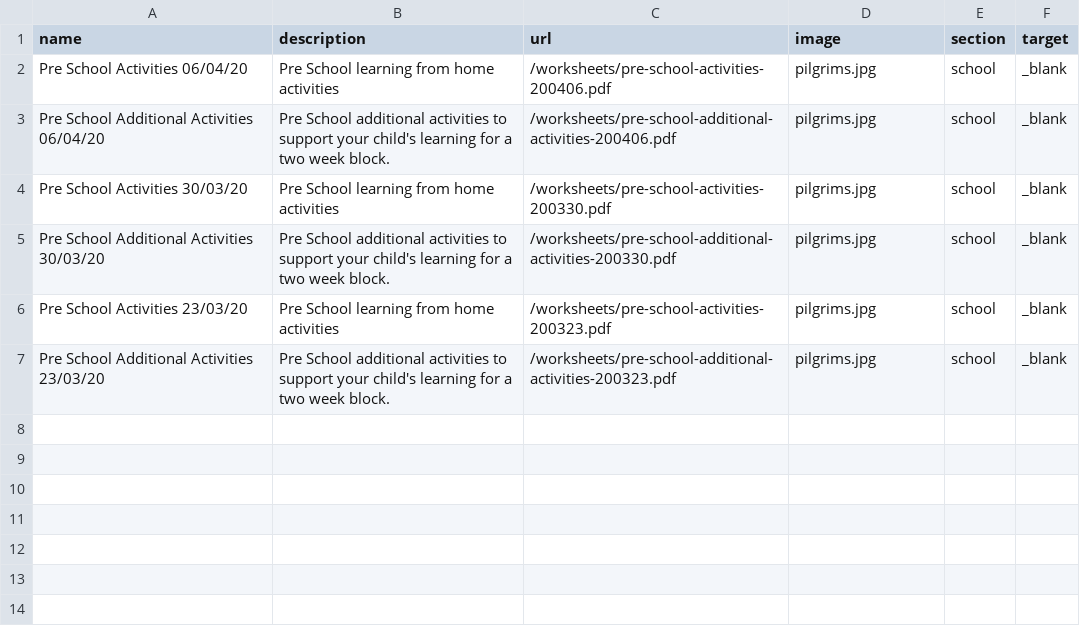
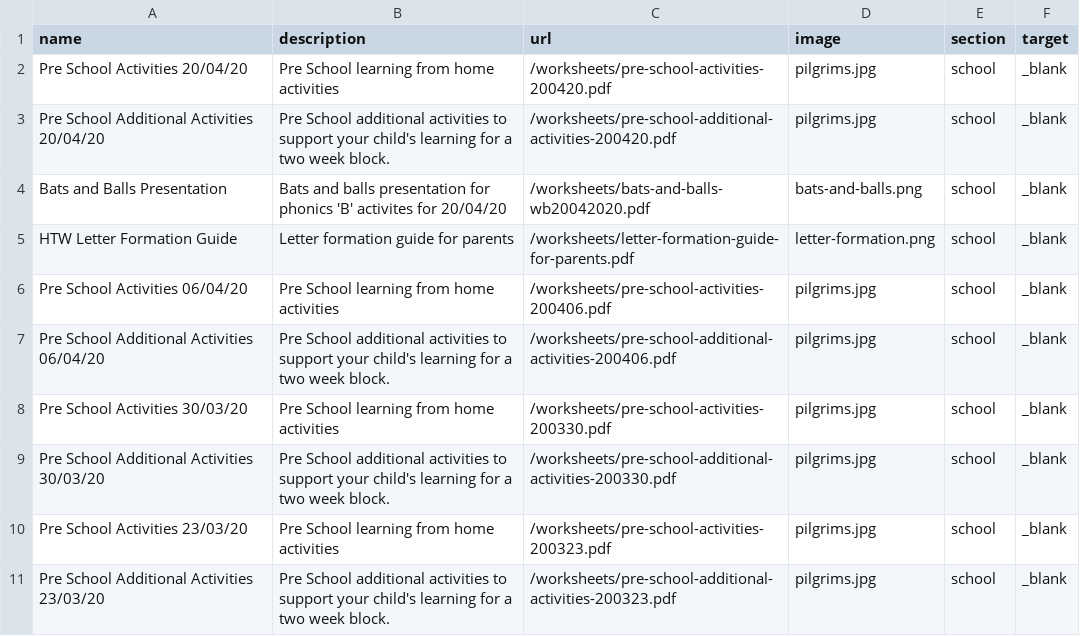
Before and after one commit to bgsparents/bgscalendar, a CSV file: _data/ps.csv, drawn as a sheet; the diff names each change by its address in the sheet, - before the commit and + after, or states it on an @@ line.

Commit message:
Week 20/04/20

```diff
--- a/_data/ps.csv
+++ b/_data/ps.csv
+row 2: Pre School Activities 20/04/20 | Pre School learning from home activities | /worksheets/pre-school-activities-200420.pdf | pilgrims.jpg | school | _blank
+row 3: Pre School Additional Activities 20/04/20 | Pre School additional activities to support your child's learning for a two week block. | /worksheets/pre-school-additional-activities-200420.pdf | pilgrims.jpg | school | _blank
+row 4: Bats and Balls Presentation | Bats and balls presentation for phonics 'B' activites for 20/04/20 | /worksheets/bats-and-balls-wb20042020.pdf | bats-and-balls.png | school | _blank
+row 5: HTW Letter Formation Guide | Letter formation guide for parents | /worksheets/letter-formation-guide-for-parents.pdf | letter-formation.png | school | _blank
```
Also changed, not shown: 9 other files.
